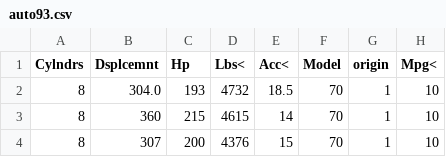
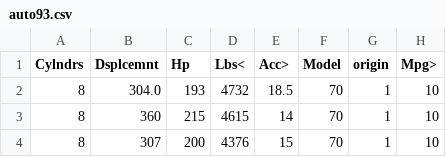
Before and after one commit to timm/ethos, a CSV file: src/data/auto93.csv, drawn as a sheet; only a part is shown.

```diff
--- a/src/data/auto93.csv
+++ b/src/data/auto93.csv
@@ -1,2 +1,2 @@
-Cylndrs, Dsplcemnt, Hp, Lbs<, Acc<,Model, origin, Mpg<
+Cylndrs, Dsplcemnt, Hp, Lbs<, Acc>,Model, origin, Mpg>
 8, 304.0, 193, 4732, 18.5, 70, 1, 10
```
Also changed, not shown: 1 other file.
